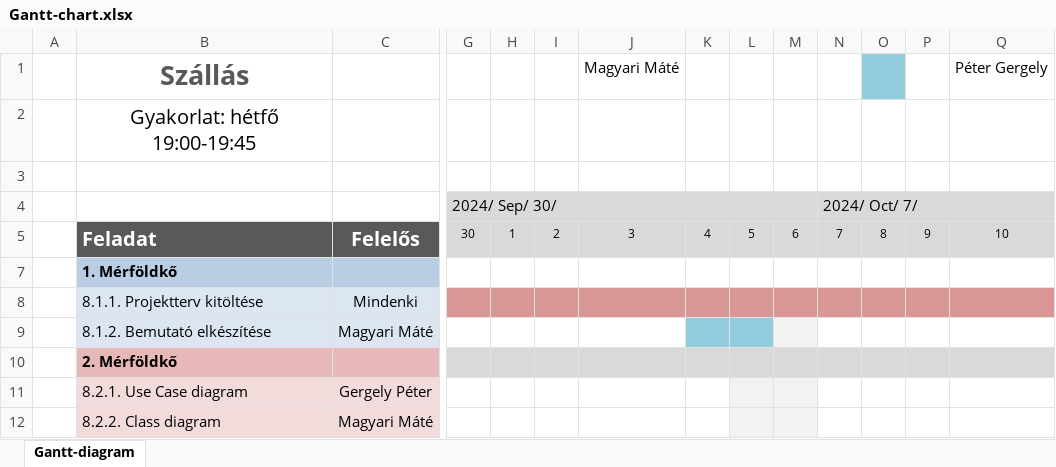
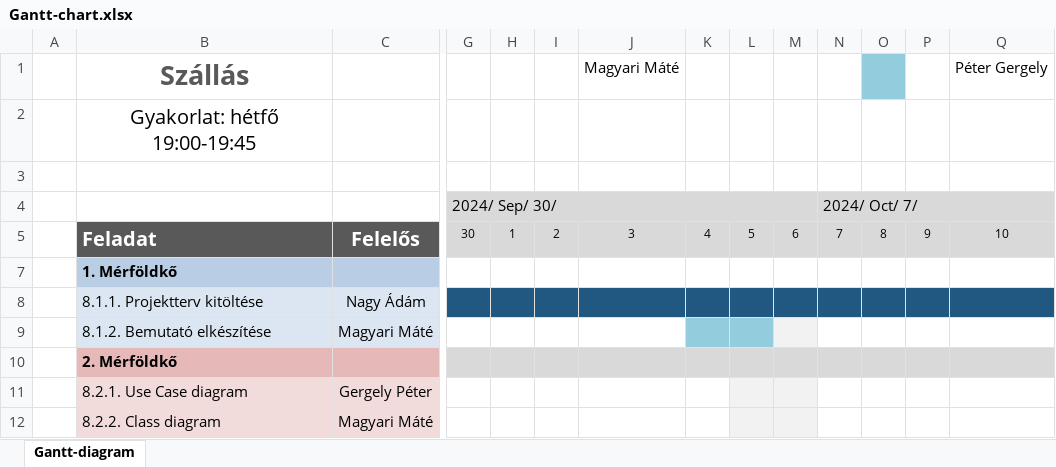
Before and after one commit to Kristofxz/Hostly, an Excel workbook: Gantt-chart.xlsx, sheet Gantt-diagram, drawn as a sheet; only a part is shown, gaps mark what is left out; values as stored, in another font and other column widths than the file's, no borders; the diff covers the shown part only; the diff names each change by its address in the sheet, - before the commit and + after, or states it on an @@ line.

Commit message:
Gant chart javitasa

```diff
--- a/Gantt-chart.xlsx (sheet Gantt-diagram)
+++ b/Gantt-chart.xlsx (sheet Gantt-diagram)
-C8: Mindenki
+C8: Nagy Ádám
-G8:Q8 fill: #D99694
+G8:Q8 fill: #215881
```
Also changed, not shown: cell formats elsewhere in this sheet.
